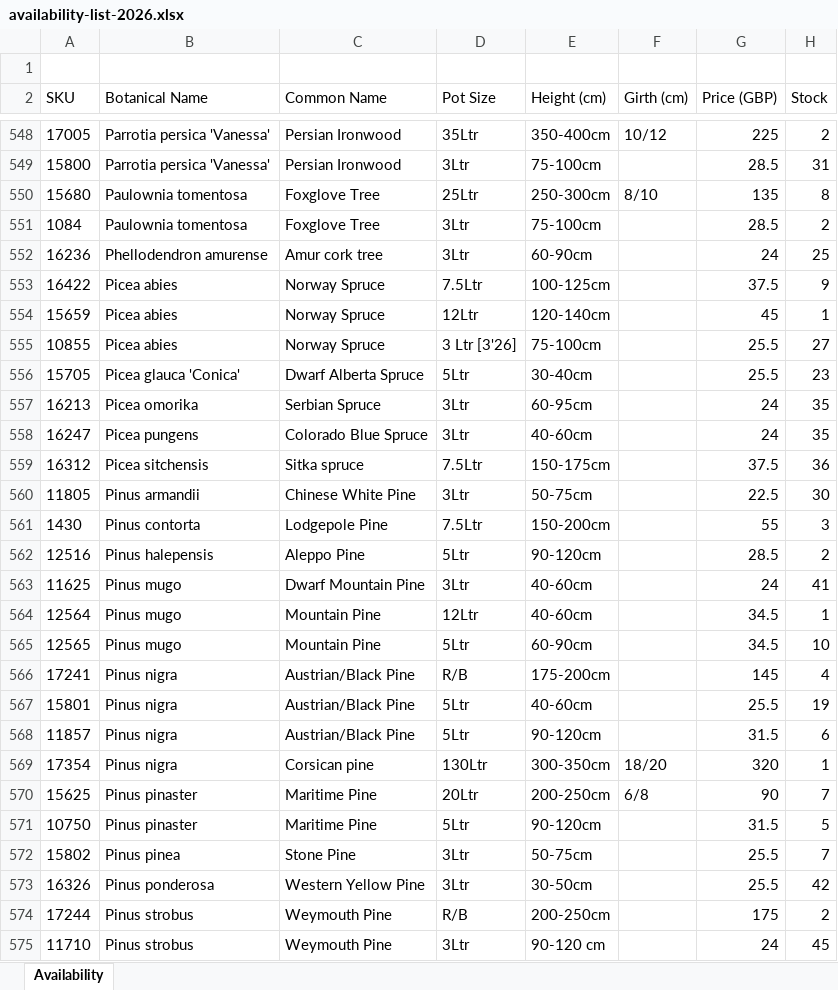
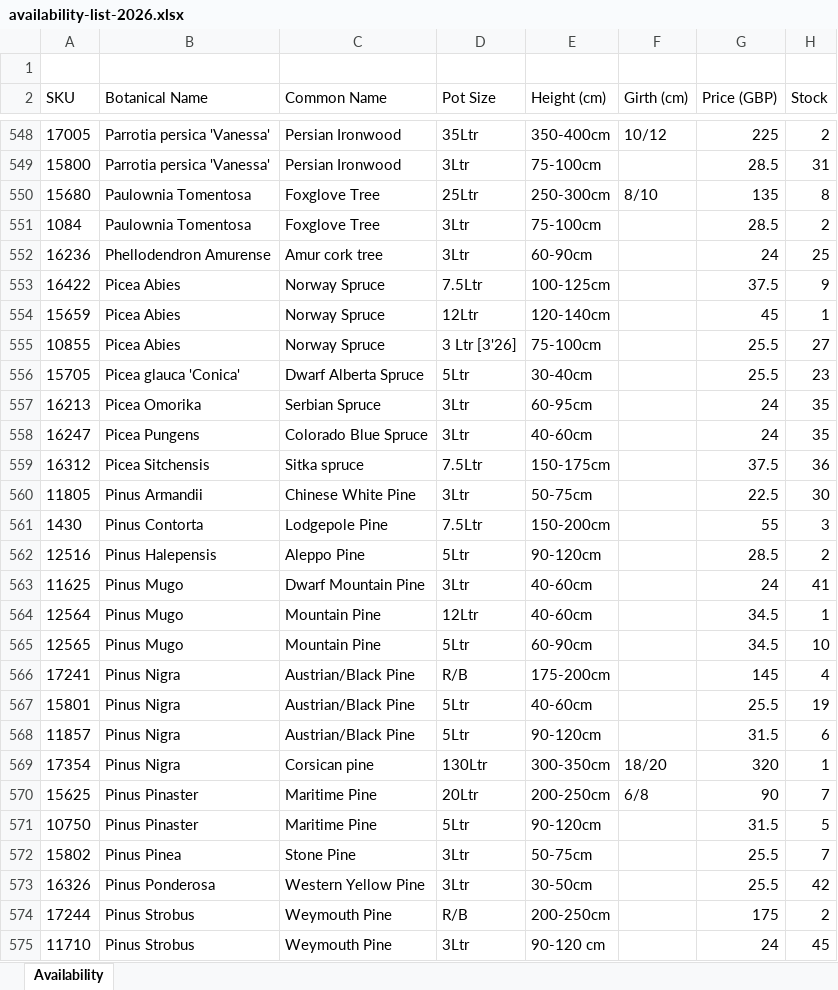
Before and after one commit to Papervale/Papervale-Site, an Excel workbook: files/availability-list-2026.xlsx, sheet Availability, drawn as a sheet; only a part is shown, gaps mark what is left out; values as stored, in another font and other column widths than the file's, no borders; charts and pictures not drawn; the diff covers the shown part only; the diff names each change by its address in the sheet, - before the commit and + after, or states it on an @@ line.

Commit message:
fix: update botanical name formatting and use JPG logo for PDF
- Updated formatting: species capitalized when no variant, lowercase with variant
- Examples: Acer Campestre (no variant) vs Acer campestre 'Red Shine' (with variant)
- Changed PDF logo from PNG to JPG (Papervale_LogoMark_Colour_RGB.jpg)
- Regenerated all availability files with updated formatting

```diff
--- a/files/availability-list-2026.xlsx (sheet Availability)
+++ b/files/availability-list-2026.xlsx (sheet Availability)
-B550:B551 (Botanical Name): Paulownia tomentosa
+B550:B551 (Botanical Name): Paulownia Tomentosa
-B552 (Botanical Name): Phellodendron amurense
+B552 (Botanical Name): Phellodendron Amurense
-B553:B555 (Botanical Name): Picea abies
+B553:B555 (Botanical Name): Picea Abies
-B557 (Botanical Name): Picea omorika
+B557 (Botanical Name): Picea Omorika
-B558 (Botanical Name): Picea pungens
+B558 (Botanical Name): Picea Pungens
-B559 (Botanical Name): Picea sitchensis
+B559 (Botanical Name): Picea Sitchensis
-B560 (Botanical Name): Pinus armandii
+B560 (Botanical Name): Pinus Armandii
-B561 (Botanical Name): Pinus contorta
+B561 (Botanical Name): Pinus Contorta
-B562 (Botanical Name): Pinus halepensis
+B562 (Botanical Name): Pinus Halepensis
-B563:B565 (Botanical Name): Pinus mugo
+B563:B565 (Botanical Name): Pinus Mugo
-B566:B569 (Botanical Name): Pinus nigra
+B566:B569 (Botanical Name): Pinus Nigra
-B570:B571 (Botanical Name): Pinus pinaster
+B570:B571 (Botanical Name): Pinus Pinaster
-B572 (Botanical Name): Pinus pinea
+B572 (Botanical Name): Pinus Pinea
-B573 (Botanical Name): Pinus ponderosa
+B573 (Botanical Name): Pinus Ponderosa
-B574:B575 (Botanical Name): Pinus strobus
+B574:B575 (Botanical Name): Pinus Strobus
```
Also changed, not shown: 442 edited cells elsewhere in this sheet, 3 other files.
